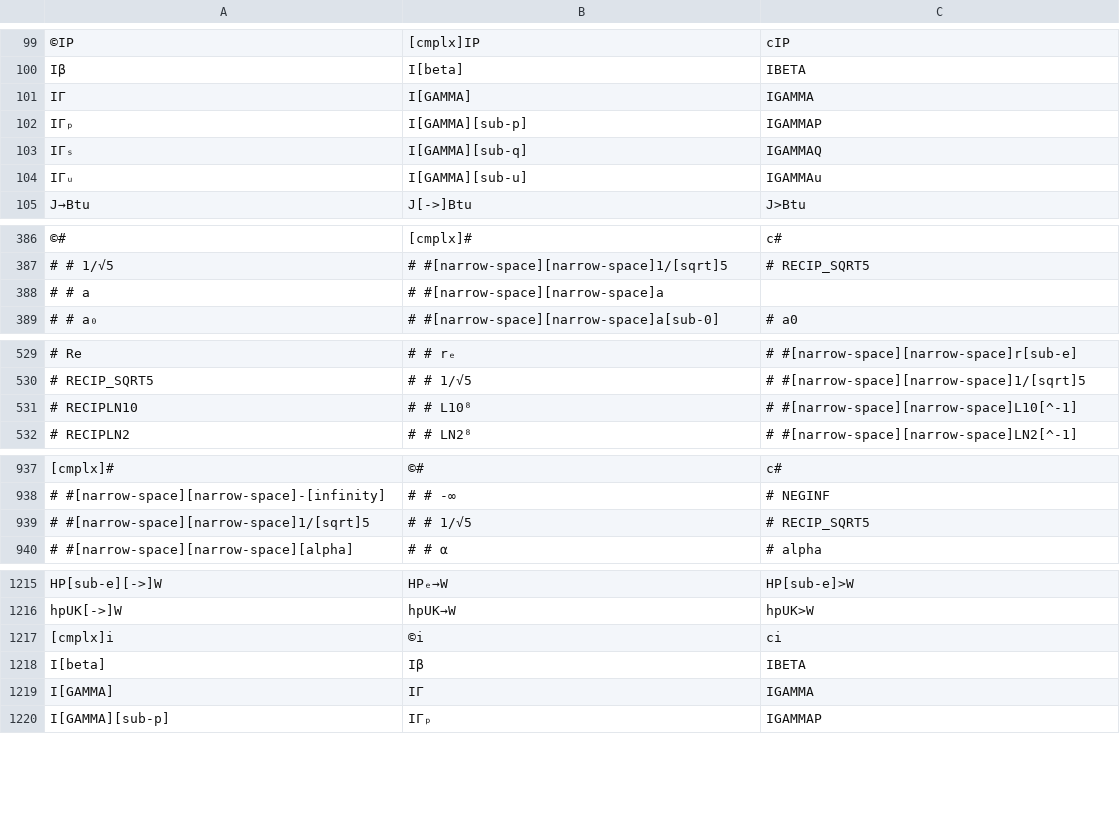
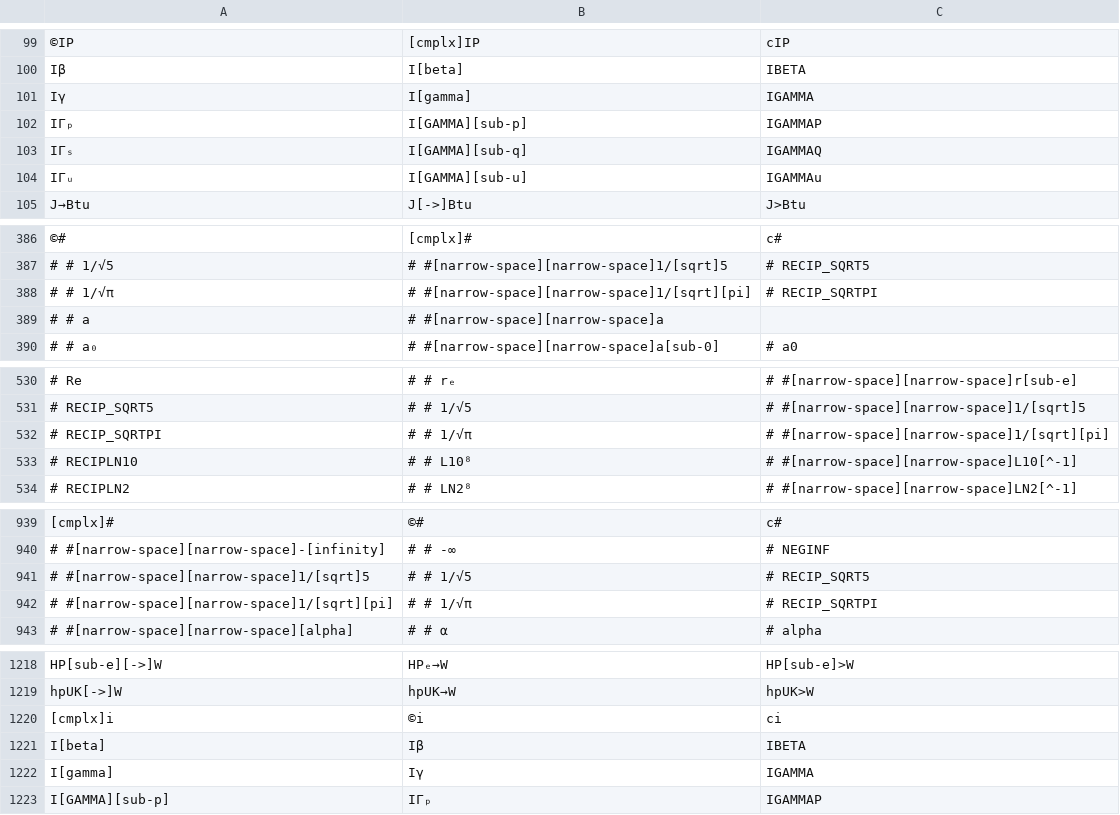
Before and after one commit to svn2github/wp34s, a CSV file: trunk/tools/command-alias.csv, drawn as a sheet; only a part is shown, gaps mark what is left out; removed rows and columns are numbered as before the commit, all else as after; the diff covers the shown part only; the diff names each change by its address in the sheet, - before the commit and + after, or states it on an @@ line.

Commit message:
integration build - fixed incomplete gamma functions
git-svn-id: http://svn.code.sf.net/p/wp34s/code@3036 9654ca62-1852-461c-aa49-1be32f3bb02d

```diff
--- a/trunk/tools/command-alias.csv
+++ b/trunk/tools/command-alias.csv
-row 101: IΓ | I[GAMMA] | IGAMMA
+row 101: Iγ | I[gamma] | IGAMMA
+row 388: # # 1/√π | # #[narrow-space][narrow-space]1/[sqrt][pi] | # RECIP_SQRTPI
+row 532: # RECIP_SQRTPI | # # 1/√π | # #[narrow-space][narrow-space]1/[sqrt][pi]
+row 942: # #[narrow-space][narrow-space]1/[sqrt][pi] | # # 1/√π | # RECIP_SQRTPI
-row 1219: I[GAMMA] | IΓ | IGAMMA
+row 1222: I[gamma] | Iγ | IGAMMA
```
Also changed, not shown: 2 moved rows and 2 edited cells elsewhere in this file, 32 other files.
